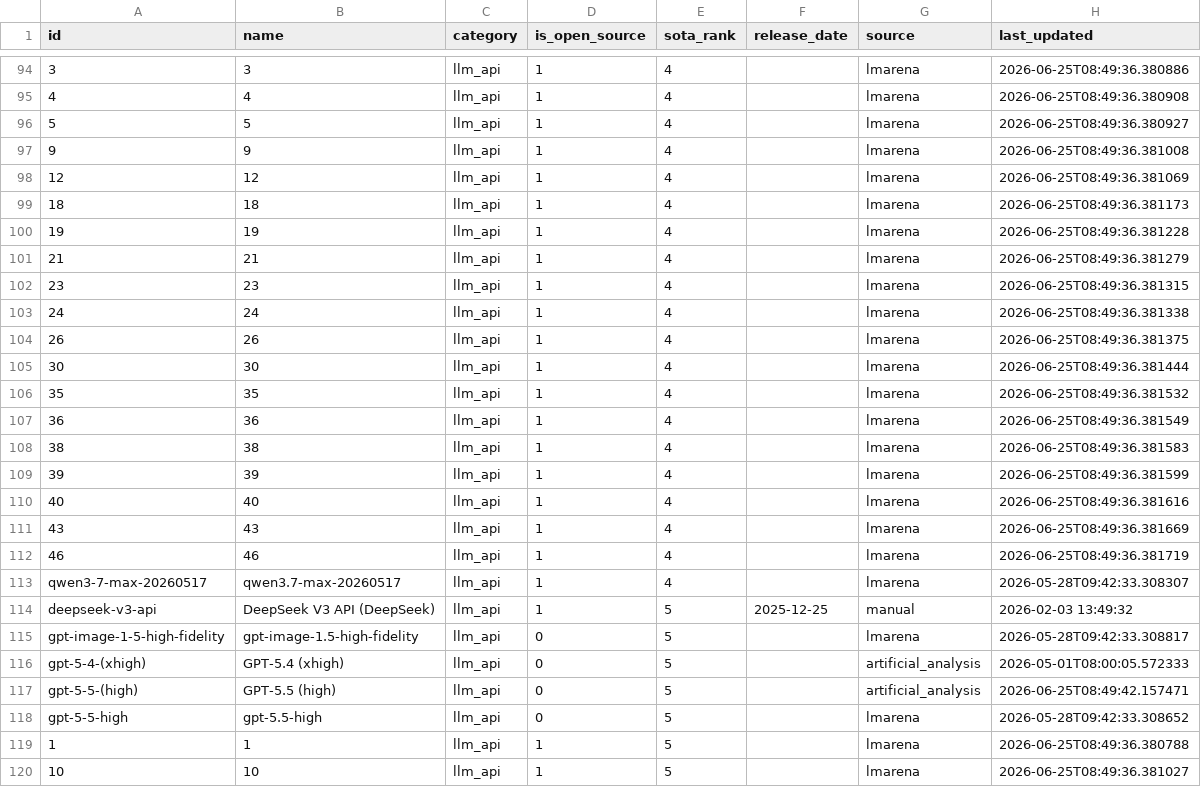
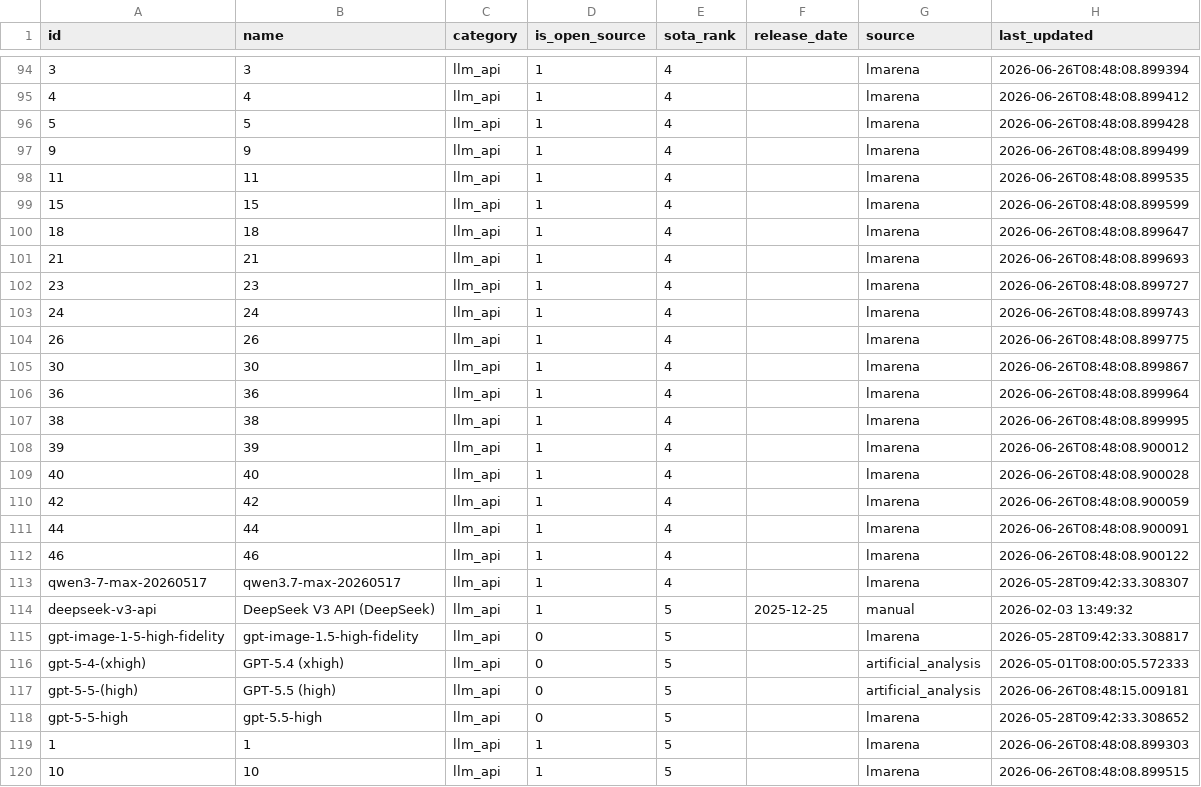
Before and after one commit to romancircus/sota-tracker-claw, a CSV file: data/sota_export.csv, drawn as a sheet; only a part is shown, gaps mark what is left out; removed rows and columns are numbered as before the commit, all else as after; the diff covers the shown part only; the diff names each change by its address in the sheet, - before the commit and + after, or states it on an @@ line.

```diff
--- a/data/sota_export.csv
+++ b/data/sota_export.csv
-H94 (last_updated): 2026-06-25T08:49:36.380886
+H94 (last_updated): 2026-06-26T08:48:08.899394
-H95 (last_updated): 2026-06-25T08:49:36.380908
+H95 (last_updated): 2026-06-26T08:48:08.899412
-H96 (last_updated): 2026-06-25T08:49:36.380927
+H96 (last_updated): 2026-06-26T08:48:08.899428
-H97 (last_updated): 2026-06-25T08:49:36.381008
+H97 (last_updated): 2026-06-26T08:48:08.899499
-A98 (id): 12
+A98 (id): 11
-B98 (name): 12
+B98 (name): 11
-H98 (last_updated): 2026-06-25T08:49:36.381069
+H98 (last_updated): 2026-06-26T08:48:08.899535
+row 99: 15 | 15 | llm_api | 1 | 4 |  | lmarena | 2026-06-26T08:48:08.899599
-H100 (last_updated): 2026-06-25T08:49:36.381173
+H100 (last_updated): 2026-06-26T08:48:08.899647
-row 100: 19 | 19 | llm_api | 1 | 4 |  | lmarena | 2026-06-25T08:49:36.381228
-H101 (last_updated): 2026-06-25T08:49:36.381279
+H101 (last_updated): 2026-06-26T08:48:08.899693
-H102 (last_updated): 2026-06-25T08:49:36.381315
+H102 (last_updated): 2026-06-26T08:48:08.899727
-H103 (last_updated): 2026-06-25T08:49:36.381338
+H103 (last_updated): 2026-06-26T08:48:08.899743
-H104 (last_updated): 2026-06-25T08:49:36.381375
+H104 (last_updated): 2026-06-26T08:48:08.899775
-H105 (last_updated): 2026-06-25T08:49:36.381444
+H105 (last_updated): 2026-06-26T08:48:08.899867
-row 106: 35 | 35 | llm_api | 1 | 4 |  | lmarena | 2026-06-25T08:49:36.381532
-H106 (last_updated): 2026-06-25T08:49:36.381549
+H106 (last_updated): 2026-06-26T08:48:08.899964
-H107 (last_updated): 2026-06-25T08:49:36.381583
+H107 (last_updated): 2026-06-26T08:48:08.899995
-H108 (last_updated): 2026-06-25T08:49:36.381599
+H108 (last_updated): 2026-06-26T08:48:08.900012
-H109 (last_updated): 2026-06-25T08:49:36.381616
+H109 (last_updated): 2026-06-26T08:48:08.900028
-A110 (id): 43
+A110 (id): 42
-B110 (name): 43
+B110 (name): 42
-H110 (last_updated): 2026-06-25T08:49:36.381669
+H110 (last_updated): 2026-06-26T08:48:08.900059
+row 111: 44 | 44 | llm_api | 1 | 4 |  | lmarena | 2026-06-26T08:48:08.900091
-H112 (last_updated): 2026-06-25T08:49:36.381719
+H112 (last_updated): 2026-06-26T08:48:08.900122
-H117 (last_updated): 2026-06-25T08:49:42.157471
+H117 (last_updated): 2026-06-26T08:48:15.009181
-H119 (last_updated): 2026-06-25T08:49:36.380788
+H119 (last_updated): 2026-06-26T08:48:08.899303
-H120 (last_updated): 2026-06-25T08:49:36.381027
+H120 (last_updated): 2026-06-26T08:48:08.899515
```
Also changed, not shown: 1 added row, 1 removed row and 107 edited cells elsewhere in this file, 3 other files.
